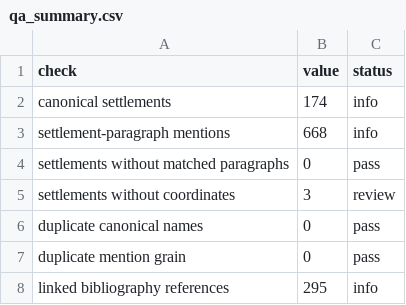
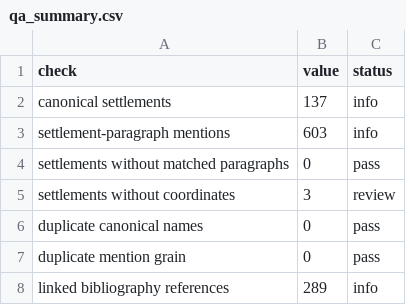
Before and after one commit to matthewgthomas/dawn-of-everything, a CSV file: data/derived/qa_summary.csv, drawn as a sheet.

```diff
--- a/data/derived/qa_summary.csv
+++ b/data/derived/qa_summary.csv
@@ -1,4 +1,4 @@
 check,value,status
-canonical settlements,174,info
-settlement-paragraph mentions,668,info
+canonical settlements,137,info
+settlement-paragraph mentions,603,info
 settlements without matched paragraphs,0,pass
@@ -7,2 +7,2 @@ duplicate canonical names,0,pass
 duplicate mention grain,0,pass
-linked bibliography references,295,info
+linked bibliography references,289,info
```
Also changed, not shown: data/derived/references.csv, data/derived/validation_checks.csv, 21 other files.
